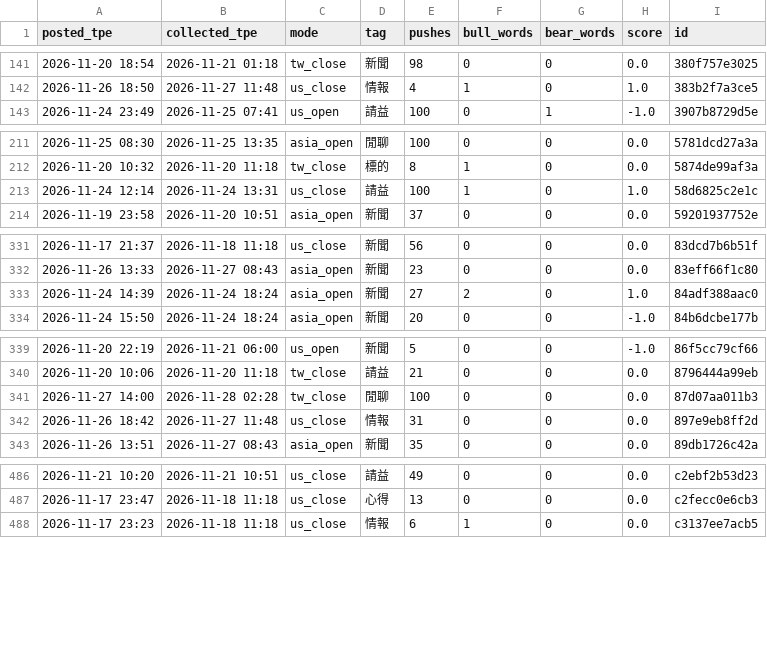
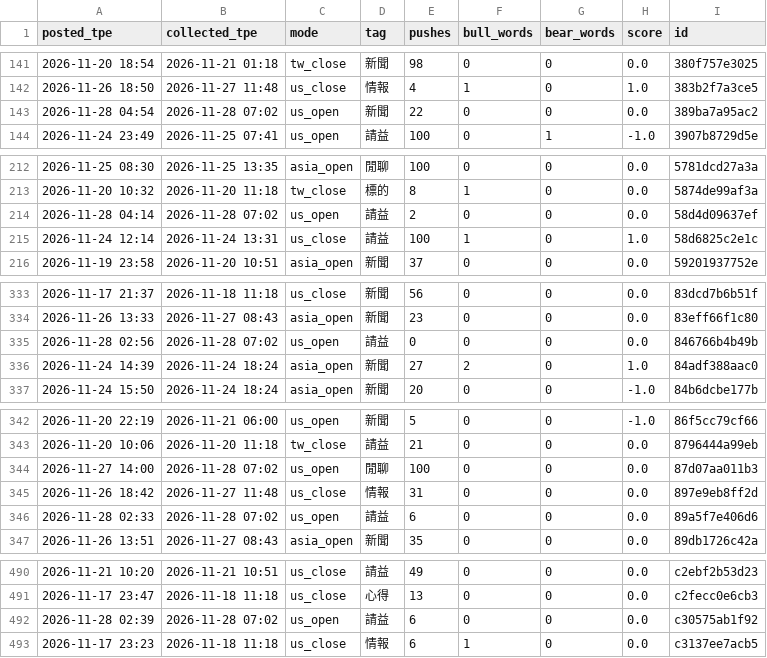
Before and after one commit to simpletechsa/data-notes, a CSV file: data/ptt_scores/2026-11.csv, drawn as a sheet; only a part is shown, gaps mark what is left out; the diff covers the shown part only.

```diff
--- a/data/ptt_scores/2026-11.csv
+++ b/data/ptt_scores/2026-11.csv
@@ -142,2 +142,3 @@
 2026-11-26 18:50,2026-11-27 11:48,us_close,情報,4,1,0,1.0,383b2f7a3ce5
+2026-11-28 04:54,2026-11-28 07:02,us_open,新聞,22,0,0,0.0,389ba7a95ac2
 2026-11-24 23:49,2026-11-25 07:41,us_open,請益,100,0,1,-1.0,3907b8729d5e
@@ -212,2 +213,3 @@
 2026-11-20 10:32,2026-11-20 11:18,tw_close,標的,8,1,0,0.0,5874de99af3a
+2026-11-28 04:14,2026-11-28 07:02,us_open,請益,2,0,0,0.0,58d4d09637ef
 2026-11-24 12:14,2026-11-24 13:31,us_close,請益,100,1,0,1.0,58d6825c2e1c
@@ -332,2 +334,3 @@
 2026-11-26 13:33,2026-11-27 08:43,asia_open,新聞,23,0,0,0.0,83eff66f1c80
+2026-11-28 02:56,2026-11-28 07:02,us_open,請益,0,0,0,0.0,846766b4b49b
 2026-11-24 14:39,2026-11-24 18:24,asia_open,新聞,27,2,0,1.0,84adf388aac0
@@ -340,4 +343,5 @@
 2026-11-20 10:06,2026-11-20 11:18,tw_close,請益,21,0,0,0.0,8796444a99eb
-2026-11-27 14:00,2026-11-28 02:28,tw_close,閒聊,100,0,0,0.0,87d07aa011b3
+2026-11-27 14:00,2026-11-28 07:02,us_open,閒聊,100,0,0,0.0,87d07aa011b3
 2026-11-26 18:42,2026-11-27 11:48,us_close,情報,31,0,0,0.0,897e9eb8ff2d
+2026-11-28 02:33,2026-11-28 07:02,us_open,請益,6,0,0,0.0,89a5f7e406d6
 2026-11-26 13:51,2026-11-27 08:43,asia_open,新聞,35,0,0,0.0,89db1726c42a
@@ -487,2 +491,3 @@
 2026-11-17 23:47,2026-11-18 11:18,us_close,心得,13,0,0,0.0,c2fecc0e6cb3
+2026-11-28 02:39,2026-11-28 07:02,us_open,請益,6,0,0,0.0,c30575ab1f92
 2026-11-17 23:23,2026-11-18 11:18,us_close,情報,6,1,0,0.0,c3137ee7acb5
```
Also changed, not shown: 1 added row and 90 edited cells elsewhere in this file, data/daily_signals.csv, data/run_log.csv, 5 other files.
